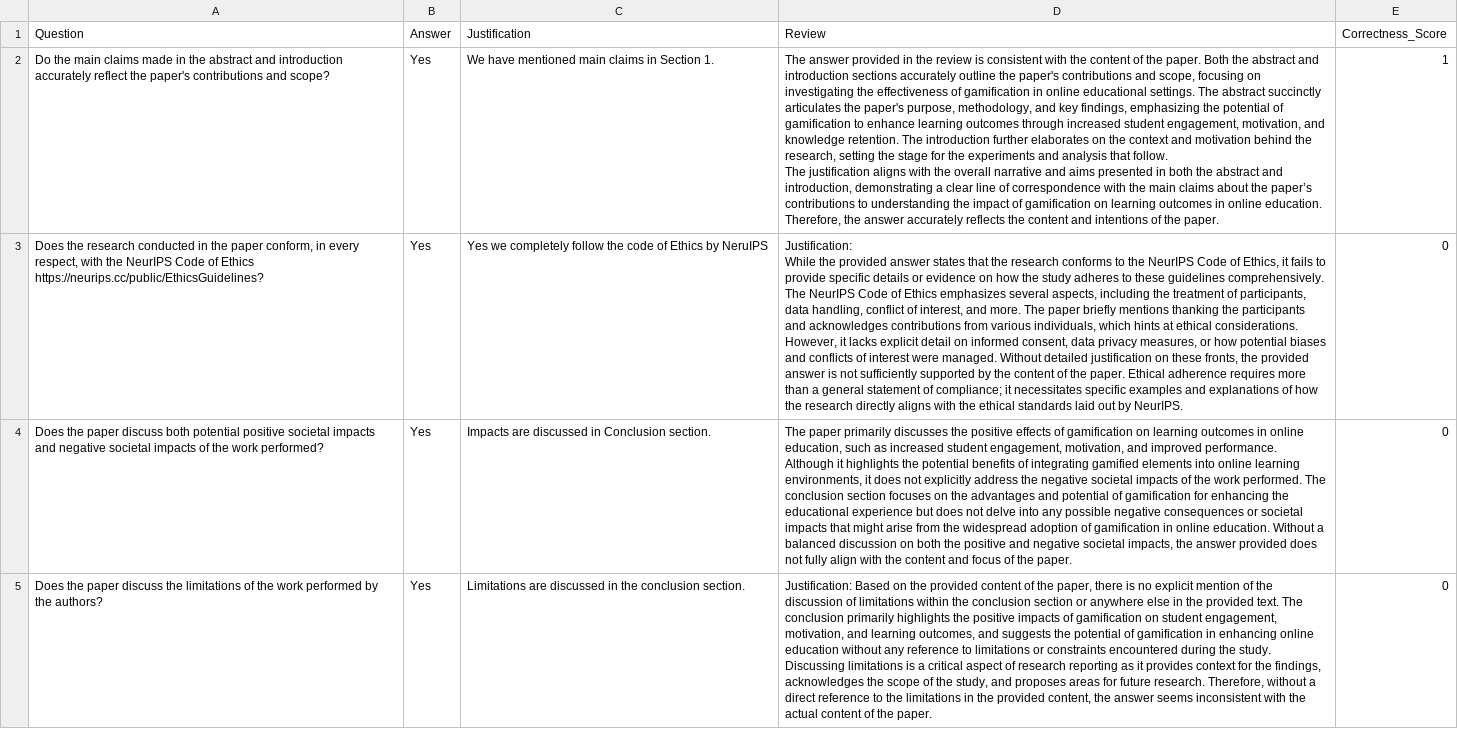
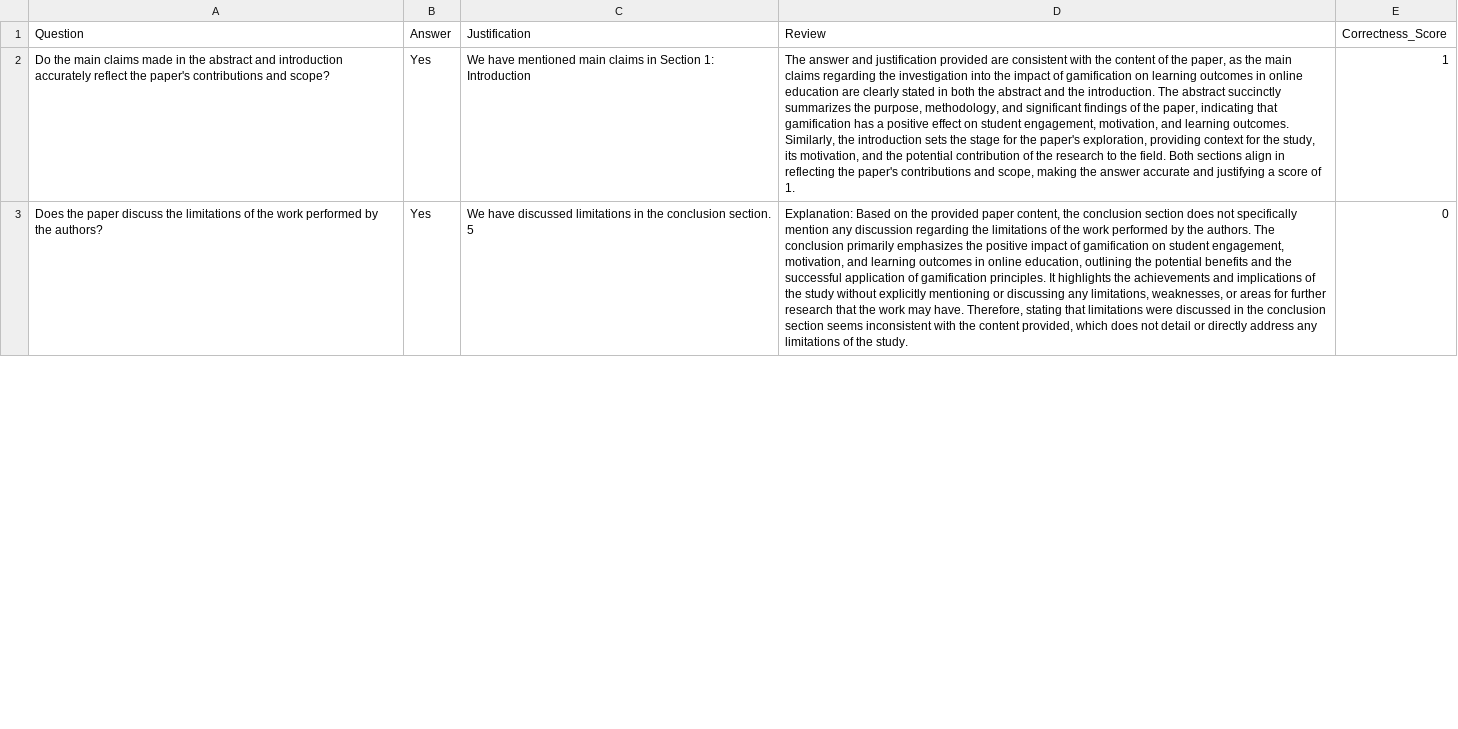
Before and after one commit to ihsaan-ullah/checklist, a CSV file: sample_result_submission/checklist.csv, drawn as a sheet; only a part is shown; removed rows and columns are numbered as before the commit, all else as after; ↵ is a line break in a cell; the diff covers the shown part only; the diff names each change by its address in the sheet, - before the commit and + after, or states it on an @@ line.

```diff
--- a/sample_result_submission/checklist.csv
+++ b/sample_result_submission/checklist.csv
-C2 (Justification): …in Section 1.
+C2 (Justification): …in Section 1: Introduction
-D2 (Review): The answer provided in the review is consistent with the content of the paper. Both the abstract and introduction sections accurately outline the paper's contributions and scope, focusing on investigating the effectiveness of gamification in online educational settings. The abstract succinctly articulates the paper's purpose, methodology, and key findings, emphasizing the potential of gamification to enhance learning outcomes through increased student engagement, motivation, and knowledge retention. The introduction further elaborates on the context and motivation behind the research, setting the stage for the experiments and analysis that follow. ↵ The justification aligns with the overall narrative and aims presented in both the abstract and introduction, demonstrating a clear line of correspondence with the main claims about the paper’s contributions to understanding the impact of gamification on learning outcomes in online education. Therefore, the answer accurately reflects the content and intentions of the paper.
+D2 (Review): The answer and justification provided are consistent with the content of the paper, as the main claims regarding the investigation into the impact of gamification on learning outcomes in online education are clearly stated in both the abstract and the introduction. The abstract succinctly summarizes the purpose, methodology, and significant findings of the paper, indicating that gamification has a positive effect on student engagement, motivation, and learning outcomes. Similarly, the introduction sets the stage for the paper's exploration, providing context for the study, its motivation, and the potential contribution of the research to the field. Both sections align in reflecting the paper's contributions and scope, making the answer accurate and justifying a score of 1.
-row 3: Does the research conducted in the paper conform, in every respect, with the NeurIPS Code of Ethics https://neurips.cc/public/EthicsGuidelines? | Yes | Yes we completely follow the code of Ethics by NeruIPS | Justification: ↵ While the provided answer states that the research conforms to the NeurIPS Code of Ethics, it fails to provide specific details or evidence on how the study adheres to these guidelines comprehensively. The NeurIPS Code of Ethics emphasizes several aspects, including the treatment of participants, data handling, conflict of interest, and more. The paper briefly mentions thanking the participants and acknowledges contributions from various individuals, which hints at ethical considerations. However, it lacks explicit detail on informed consent, data privacy measures, or how potential biases and conflicts of interest were managed. Without detailed justification on these fronts, the provided answer is not sufficiently supported by the content of the paper. Ethical adherence requires more than a general statement of compliance; it necessitates specific examples and explanations of how the research directly aligns with the ethical standards laid out by NeurIPS. | 0
-row 4: Does the paper discuss both potential positive societal impacts and negative societal impacts of the work performed? | Yes | Impacts are discussed in Conclusion section. | The paper primarily discusses the positive effects of gamification on learning outcomes in online education, such as increased student engagement, motivation, and improved performance. Although it highlights the potential benefits of integrating gamified elements into online learning environments, it does not explicitly address the negative societal impacts of the work performed. The conclusion section focuses on the advantages and potential of gamification for enhancing the educational experience but does not delve into any possible negative consequences or societal impacts that might arise from the widespread adoption of gamification in online education. Without a balanced discussion on both the positive and negative societal impacts, the answer provided does not fully align with the content and focus of the paper. | 0
-C3 (Justification): Limitations are discussed in the conclusion section.
+C3 (Justification): We have discussed limitations in the conclusion section. 5
-D3 (Review): Justification: Based on the provided content of the paper, there is no explicit mention of the discussion of limitations within the conclusion section or anywhere else in the provided text. The conclusion primarily highlights the positive impacts of gamification on student engagement, motivation, and learning outcomes, and suggests the potential of gamification in enhancing online education without any reference to limitations or constraints encountered during the study. Discussing limitations is a critical aspect of research reporting as it provides context for the findings, acknowledges the scope of the study, and proposes areas for future research. Therefore, without a direct reference to the limitations in the provided content, the answer seems inconsistent with the actual content of the paper.
+D3 (Review): Explanation: Based on the provided paper content, the conclusion section does not specifically mention any discussion regarding the limitations of the work performed by the authors. The conclusion primarily emphasizes the positive impact of gamification on student engagement, motivation, and learning outcomes in online education, outlining the potential benefits and the successful application of gamification principles. It highlights the achievements and implications of the study without explicitly mentioning or discussing any limitations, weaknesses, or areas for further research that the work may have. Therefore, stating that limitations were discussed in the conclusion section seems inconsistent with the content provided, which does not detail or directly address any limitations of the study.
```
Also changed, not shown: 2 added rows and 31 edited cells elsewhere in this file, 10 other files.
